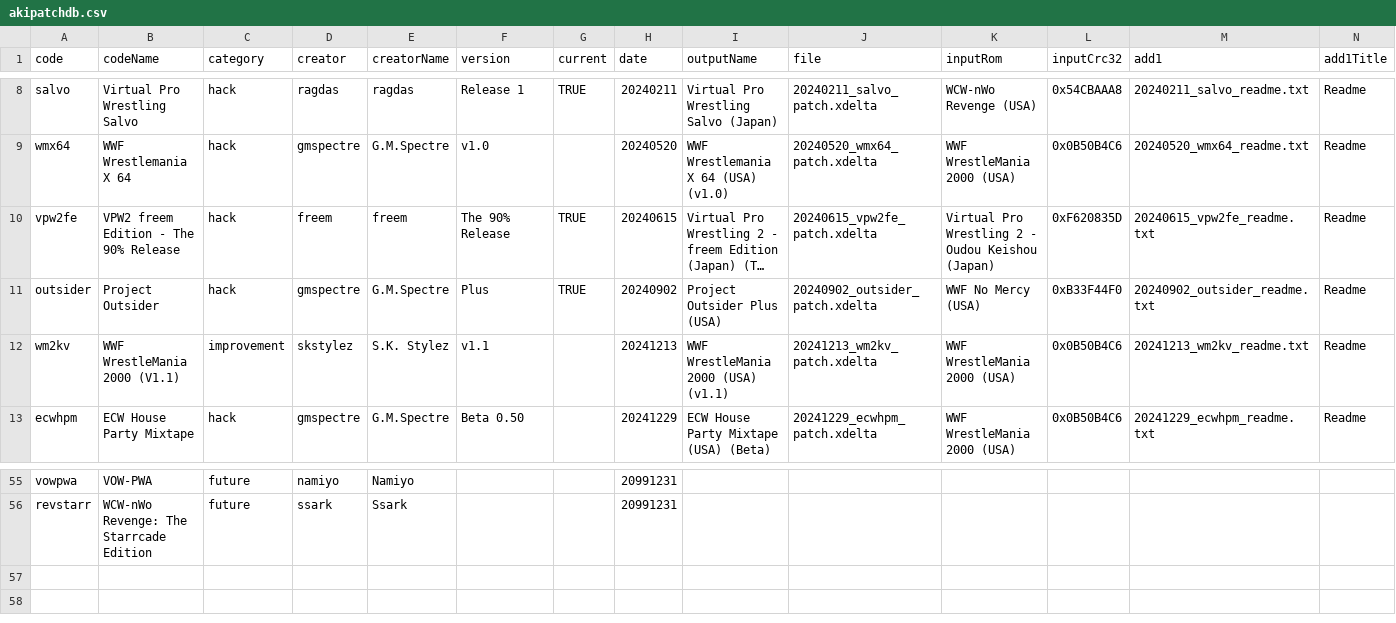
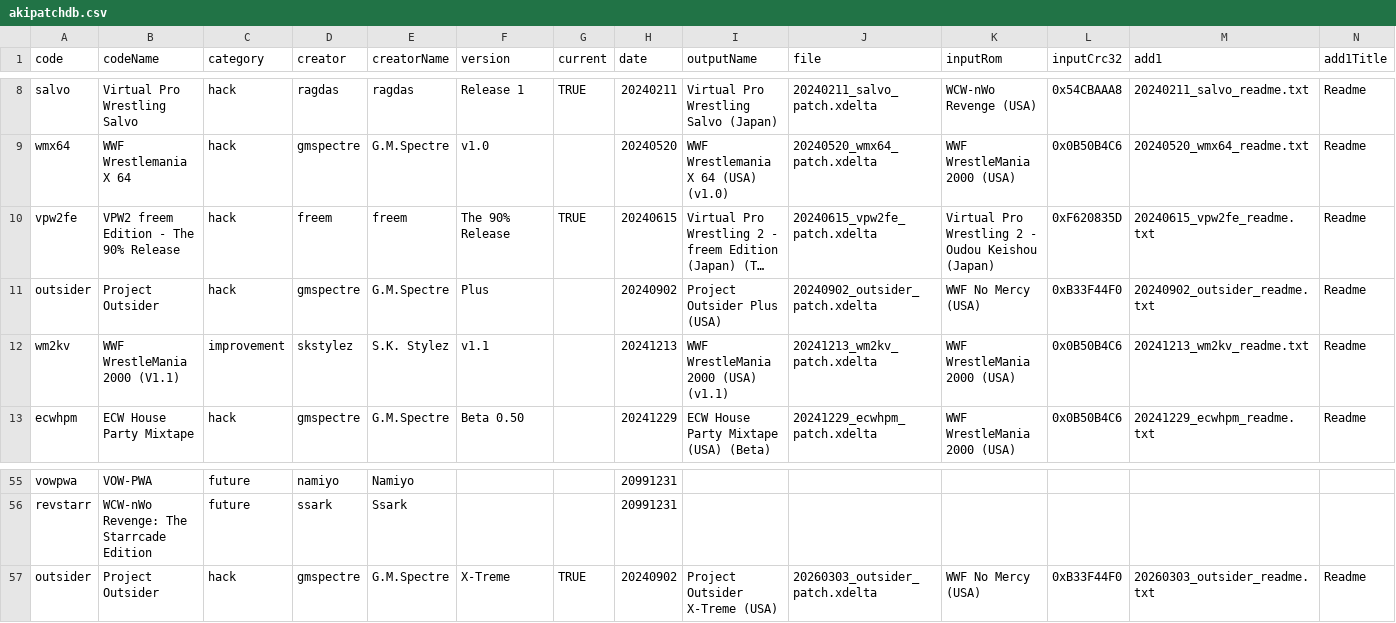
Before and after one commit to CxDrive/patcher-aki-guide, a CSV file: assets/js/akipatchdb.csv, drawn as a sheet; only a part is shown, gaps mark what is left out; long unchanged cells end in …; rows hold the shown columns only; the diff names each change by its address in the sheet, - before the commit and + after, or states it on an @@ line.

Commit message:
Adding Project Outsider X-Treme.

```diff
--- a/assets/js/akipatchdb.csv
+++ b/assets/js/akipatchdb.csv
-G11 (current): TRUE
+G11 (current): (empty)
+row 57: outsider | Project Outsider | hack | gmspectre | G.M.Spectre | X-Treme | TRUE | 20240902 | Project Outsider X-Treme (USA) | 20260303_outsider_patch.xdelta | WWF No Mercy (USA) | 0xB33F44F0 | 20260303_outsider_readme.txt | Readme
```
Also changed, not shown: 8 other files.
